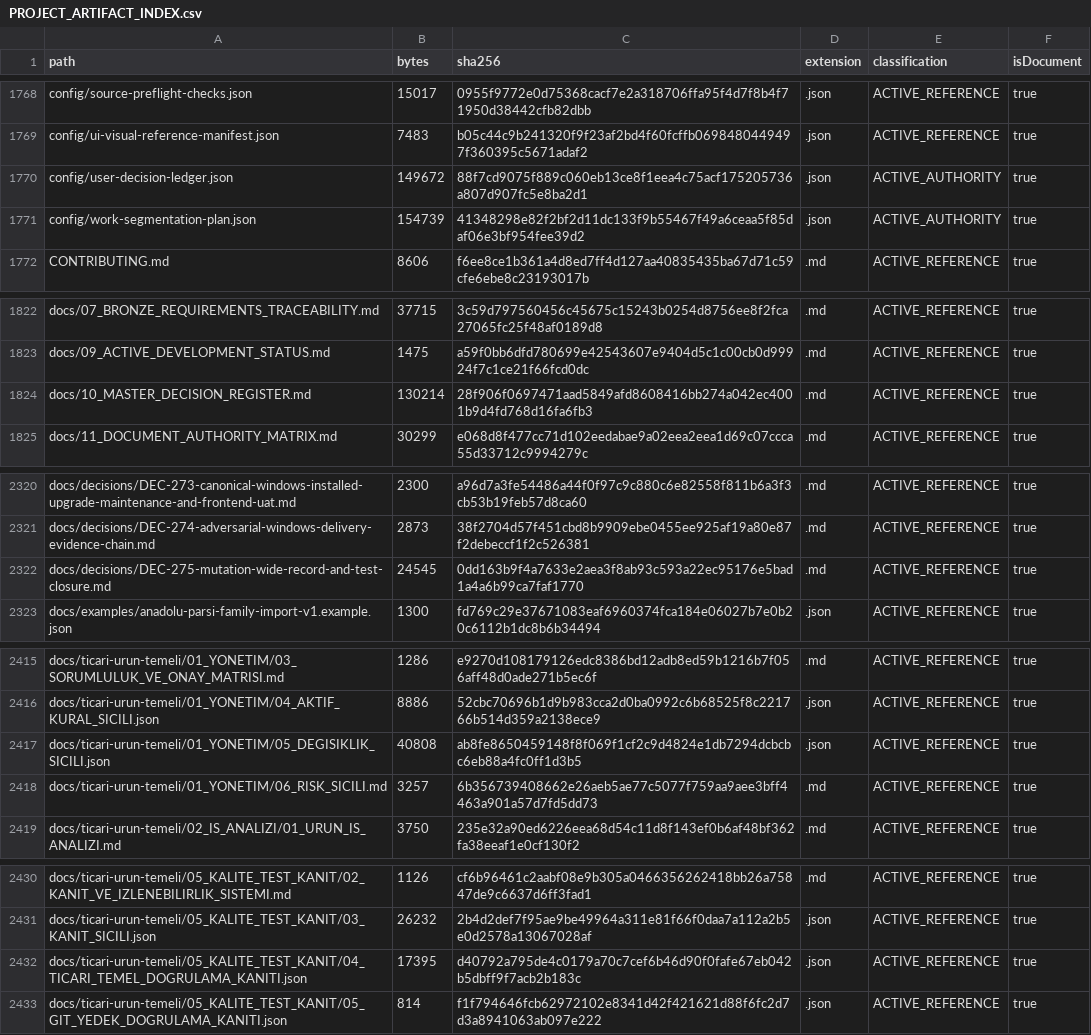
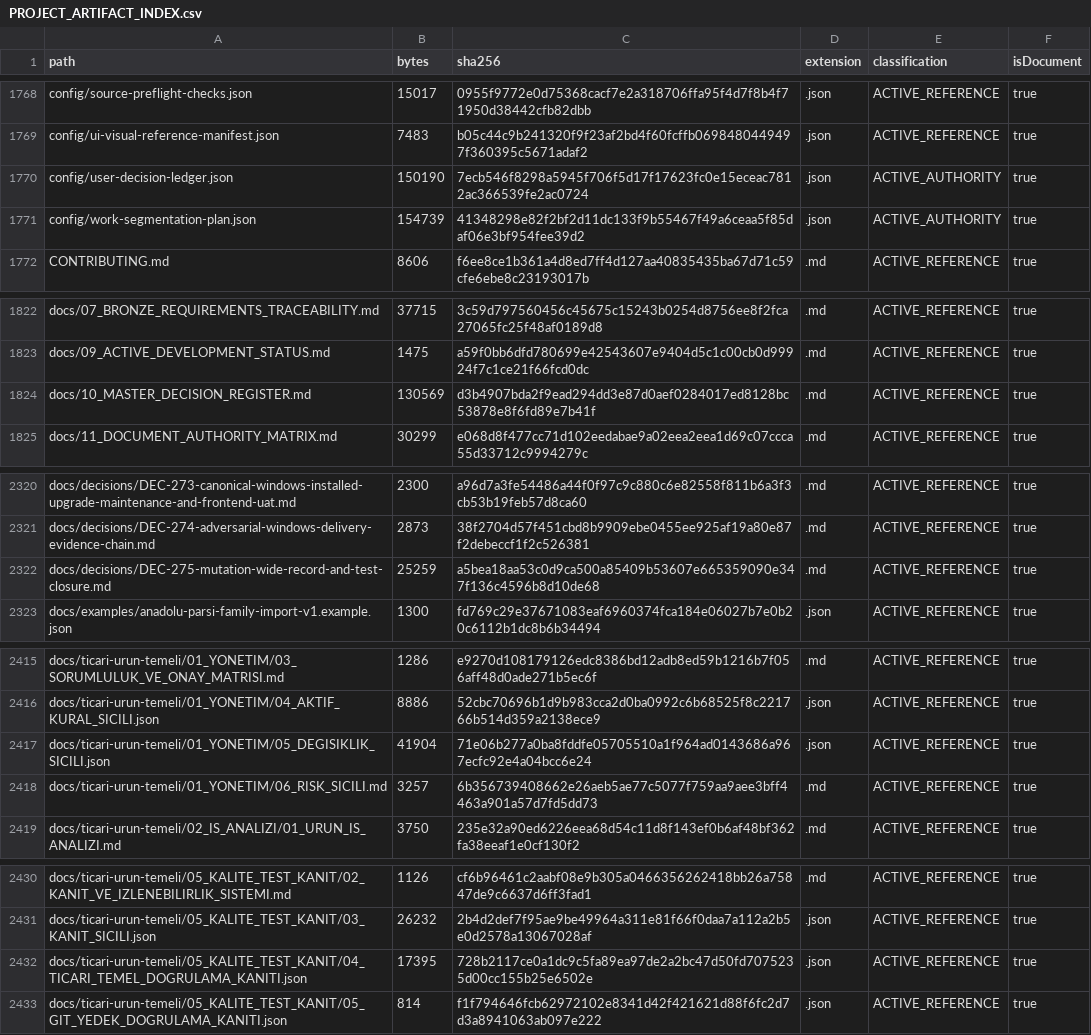
Before and after one commit to hsynmyssrgl/Anadolu-Parsi-AYM, a CSV file: artifacts/manifests/PROJECT_ARTIFACT_INDEX.csv, drawn as a sheet; only a part is shown, gaps mark what is left out; the diff covers the shown part only.

```diff
--- a/artifacts/manifests/PROJECT_ARTIFACT_INDEX.csv
+++ b/artifacts/manifests/PROJECT_ARTIFACT_INDEX.csv
@@ -1769,3 +1769,3 @@ config/source-preflight-checks.json,15017,0955f9772e0d75368cacf7e2a318706ffa95f4
 config/ui-visual-reference-manifest.json,7483,b05c44c9b241320f9f23af2bd4f60fcffb0698480449497f360395c5671adaf2,.json,ACTIVE_REFERENCE,true
-config/user-decision-ledger.json,149672,88f7cd9075f889c060eb13ce8f1eea4c75acf175205736a807d907fc5e8ba2d1,.json,ACTIVE_AUTHORITY,true
+config/user-decision-ledger.json,150190,7ecb546f8298a5945f706f5d17f17623fc0e15eceac7812ac366539fe2ac0724,.json,ACTIVE_AUTHORITY,true
 config/work-segmentation-plan.json,154739,41348298e82f2bf2d11dc133f9b55467f49a6ceaa5f85daf06e3bf954fee39d2,.json,ACTIVE_AUTHORITY,true
@@ -1823,3 +1823,3 @@ docs/07_BRONZE_REQUIREMENTS_TRACEABILITY.md,37715,3c59d797560456c45675c15243b025
 docs/09_ACTIVE_DEVELOPMENT_STATUS.md,1475,a59f0bb6dfd780699e42543607e9404d5c1c00cb0d99924f7c1ce21f66fcd0dc,.md,ACTIVE_REFERENCE,true
-docs/10_MASTER_DECISION_REGISTER.md,130214,28f906f0697471aad5849afd8608416bb274a042ec4001b9d4fd768d16fa6fb3,.md,ACTIVE_REFERENCE,true
+docs/10_MASTER_DECISION_REGISTER.md,130569,d3b4907bda2f9ead294dd3e87d0aef0284017ed8128bc53878e8f6fd89e7b41f,.md,ACTIVE_REFERENCE,true
 docs/11_DOCUMENT_AUTHORITY_MATRIX.md,30299,e068d8f477cc71d102eedabae9a02eea2eea1d69c07ccca55d33712c9994279c,.md,ACTIVE_REFERENCE,true
@@ -2321,3 +2321,3 @@ docs/decisions/DEC-273-canonical-windows-installed-upgrade-maintenance-and-front
 docs/decisions/DEC-274-adversarial-windows-delivery-evidence-chain.md,2873,38f2704d57f451cbd8b9909ebe0455ee925af19a80e87f2debeccf1f2c526381,.md,ACTIVE_REFERENCE,true
-docs/decisions/DEC-275-mutation-wide-record-and-test-closure.md,24545,0dd163b9f4a7633e2aea3f8ab93c593a22ec95176e5bad1a4a6b99ca7faf1770,.md,ACTIVE_REFERENCE,true
+docs/decisions/DEC-275-mutation-wide-record-and-test-closure.md,25259,a5bea18aa53c0d9ca500a85409b53607e665359090e347f136c4596b8d10de68,.md,ACTIVE_REFERENCE,true
 docs/examples/anadolu-parsi-family-import-v1.example.json,1300,fd769c29e37671083eaf6960374fca184e06027b7e0b20c6112b1dc8b6b34494,.json,ACTIVE_REFERENCE,true
@@ -2416,3 +2416,3 @@ docs/ticari-urun-temeli/01_YONETIM/03_SORUMLULUK_VE_ONAY_MATRISI.md,1286,e9270d1
 docs/ticari-urun-temeli/01_YONETIM/04_AKTIF_KURAL_SICILI.json,8886,52cbc70696b1d9b983cca2d0ba0992c6b68525f8c221766b514d359a2138ece9,.json,ACTIVE_REFERENCE,true
-docs/ticari-urun-temeli/01_YONETIM/05_DEGISIKLIK_SICILI.json,40808,ab8fe8650459148f8f069f1cf2c9d4824e1db7294dcbcbc6eb88a4fc0ff1d3b5,.json,ACTIVE_REFERENCE,true
+docs/ticari-urun-temeli/01_YONETIM/05_DEGISIKLIK_SICILI.json,41904,71e06b277a0ba8fddfe05705510a1f964ad0143686a967ecfc92e4a04bcc6e24,.json,ACTIVE_REFERENCE,true
 docs/ticari-urun-temeli/01_YONETIM/06_RISK_SICILI.md,3257,6b356739408662e26aeb5ae77c5077f759aa9aee3bff4463a901a57d7fd5dd73,.md,ACTIVE_REFERENCE,true
@@ -2431,3 +2431,3 @@ docs/ticari-urun-temeli/05_KALITE_TEST_KANIT/02_KANIT_VE_IZLENEBILIRLIK_SISTEMI.
 docs/ticari-urun-temeli/05_KALITE_TEST_KANIT/03_KANIT_SICILI.json,26232,2b4d2def7f95ae9be49964a311e81f66f0daa7a112a2b5e0d2578a13067028af,.json,ACTIVE_REFERENCE,true
-docs/ticari-urun-temeli/05_KALITE_TEST_KANIT/04_TICARI_TEMEL_DOGRULAMA_KANITI.json,17395,d40792a795de4c0179a70c7cef6b46d90f0fafe67eb042b5dbff9f7acb2b183c,.json,ACTIVE_REFERENCE,true
+docs/ticari-urun-temeli/05_KALITE_TEST_KANIT/04_TICARI_TEMEL_DOGRULAMA_KANITI.json,17395,728b2117ce0a1dc9c5fa89ea97de2a2bc47d50fd7075235d00cc155b25e6502e,.json,ACTIVE_REFERENCE,true
 docs/ticari-urun-temeli/05_KALITE_TEST_KANIT/05_GIT_YEDEK_DOGRULAMA_KANITI.json,814,f1f794646fcb62972102e8341d42f421621d88f6fc2d7d3a8941063ab097e222,.json,ACTIVE_REFERENCE,true
```
Also changed, not shown: 14 edited cells elsewhere in this file, artifacts/manifests/ALL_DOCUMENTS_INDEX.csv, 20 other files.
